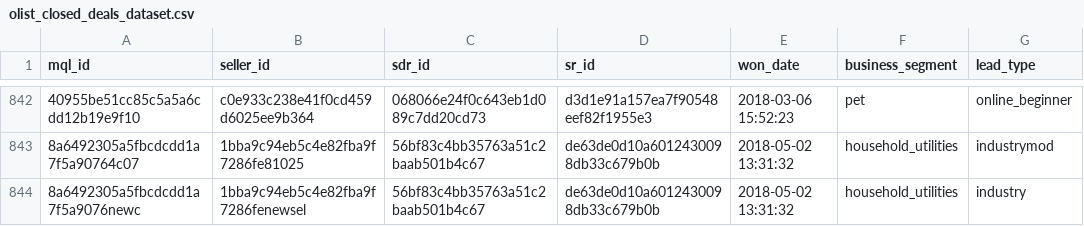
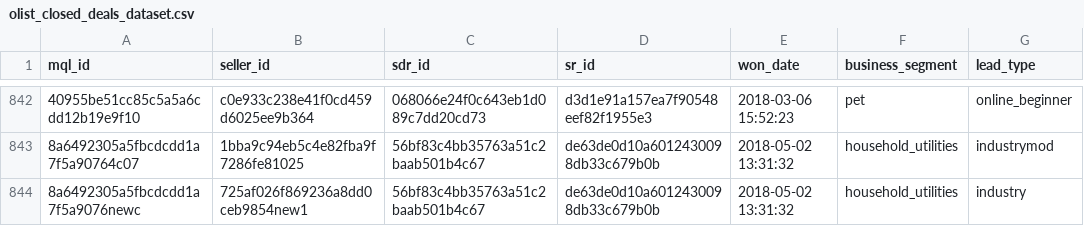
Before and after one commit to MelinaRG/Proyecto-Final-DATA, a CSV file: isaacnotocar/datasetsincremental/olist_closed_deals_dataset.csv, drawn as a sheet; only a part is shown, gaps mark what is left out; the diff names each change by its address in the sheet, - before the commit and + after, or states it on an @@ line.

```diff
--- a/isaacnotocar/datasetsincremental/olist_closed_deals_dataset.csv
+++ b/isaacnotocar/datasetsincremental/olist_closed_deals_dataset.csv
-B844 (seller_id): 1bba9c94eb5c4e82fba9f7286fenewsel
+B844 (seller_id): 725af026f869236a8dd0ceb9854new1
```
Also changed, not shown: 2 other files.
